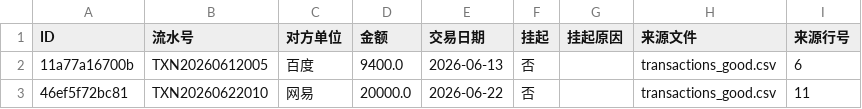
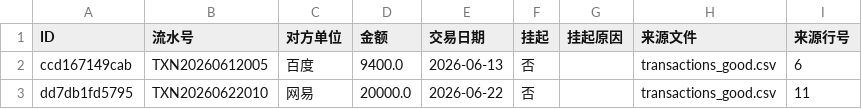
Before and after one commit to zyx-net/zyx-00129, a CSV file: audit_irec_report/unmatched_transactions.csv, drawn as a sheet.

```diff
--- a/audit_irec_report/unmatched_transactions.csv
+++ b/audit_irec_report/unmatched_transactions.csv
@@ -1,3 +1,3 @@
 ID,流水号,对方单位,金额,交易日期,挂起,挂起原因,来源文件,来源行号
-11a77a16700b,TXN20260612005,百度,9400.0,2026-06-13,否,,transactions_good.csv,6
-46ef5f72bc81,TXN20260622010,网易,20000.0,2026-06-22,否,,transactions_good.csv,11
+ccd167149cab,TXN20260612005,百度,9400.0,2026-06-13,否,,transactions_good.csv,6
+dd7db1fd5795,TXN20260622010,网易,20000.0,2026-06-22,否,,transactions_good.csv,11
```
Also changed, not shown: audit_irec_report/matches.csv, audit_irec_report/reversed_matches.csv, 47 other files.
